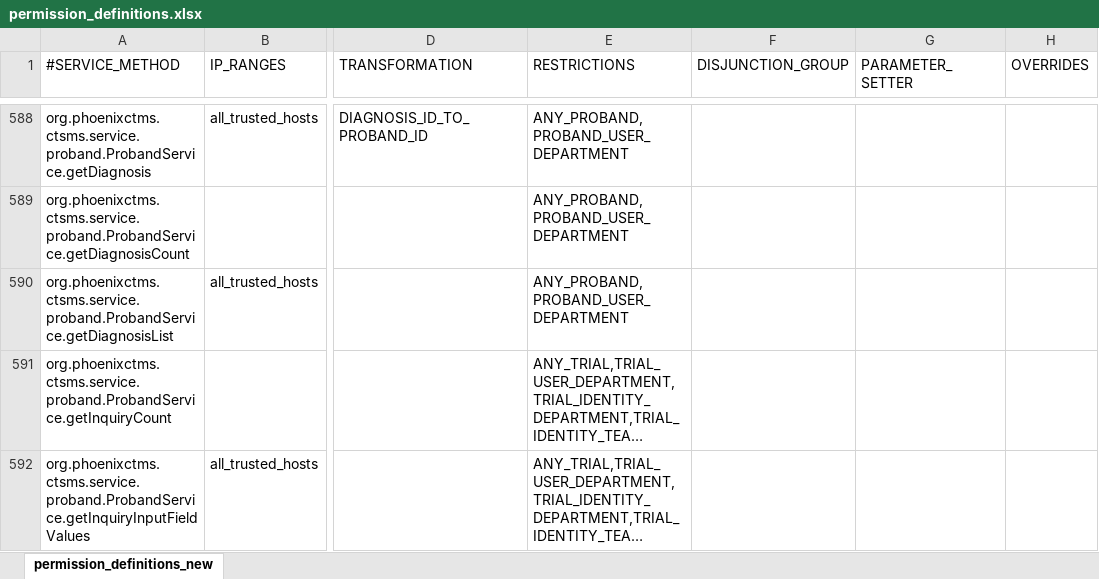
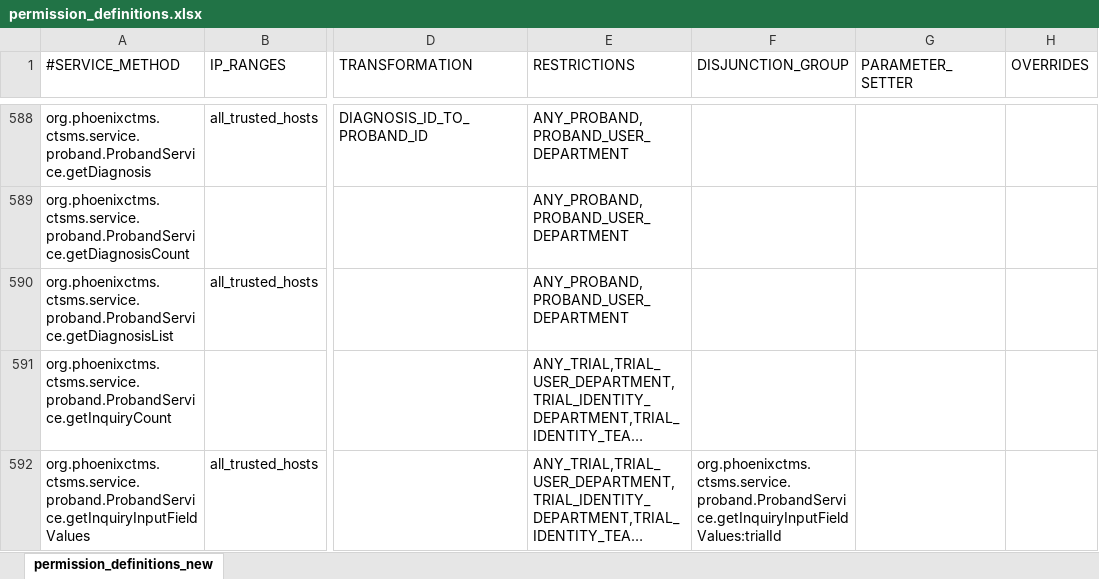
Before and after one commit to phoenixctms/master-data, an Excel workbook: permission_definitions.xlsx, sheet permission_definitions_new, drawn as a sheet; only a part is shown, gaps mark what is left out; long unchanged cells end in …; values as stored, in another font and other column widths than the file's, no borders; the diff covers the shown part only; the diff names each change by its address in the sheet, - before the commit and + after, or states it on an @@ line.

Commit message:
fix permissions for displaying inquiry values in the probandlist

```diff
--- a/permission_definitions.xlsx (sheet permission_definitions_new)
+++ b/permission_definitions.xlsx (sheet permission_definitions_new)
-F592 (DISJUNCTION_GROUP): (empty)
+F592 (DISJUNCTION_GROUP): org.phoenixctms.ctsms.service.proband.ProbandService.getInquiryInputFieldValues:trialId
```
Also changed, not shown: 1 added row elsewhere in this sheet, 1 other file.
